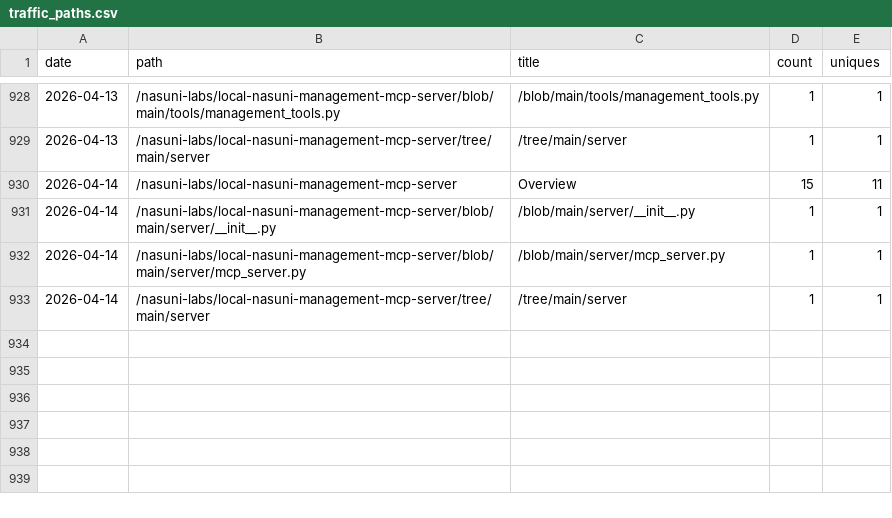
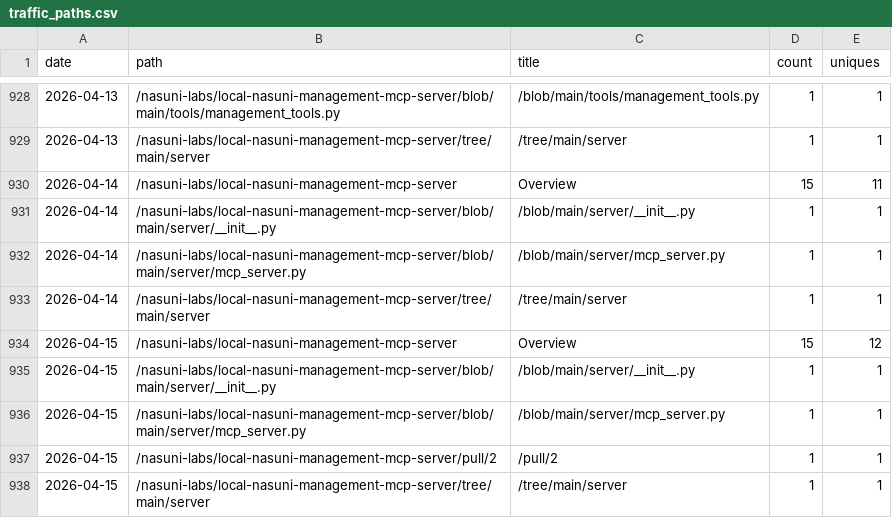
Before and after one commit to nasuni-labs/local-nasuni-management-mcp-server, a CSV file: data/traffic_paths.csv, drawn as a sheet; only a part is shown, gaps mark what is left out; the diff names each change by its address in the sheet, - before the commit and + after, or states it on an @@ line.

```diff
--- a/data/traffic_paths.csv
+++ b/data/traffic_paths.csv
+row 934: 2026-04-15 | /nasuni-labs/local-nasuni-management-mcp-server | Overview | 15 | 12
+row 935: 2026-04-15 | /nasuni-labs/local-nasuni-management-mcp-server/blob/main/server/__init__.py | /blob/main/server/__init__.py | 1 | 1
+row 936: 2026-04-15 | /nasuni-labs/local-nasuni-management-mcp-server/blob/main/server/mcp_server.py | /blob/main/server/mcp_server.py | 1 | 1
+row 937: 2026-04-15 | /nasuni-labs/local-nasuni-management-mcp-server/pull/2 | /pull/2 | 1 | 1
+row 938: 2026-04-15 | /nasuni-labs/local-nasuni-management-mcp-server/tree/main/server | /tree/main/server | 1 | 1
```
Also changed, not shown: data/traffic_clones.csv, data/traffic_referrers.csv, 1 other file.
